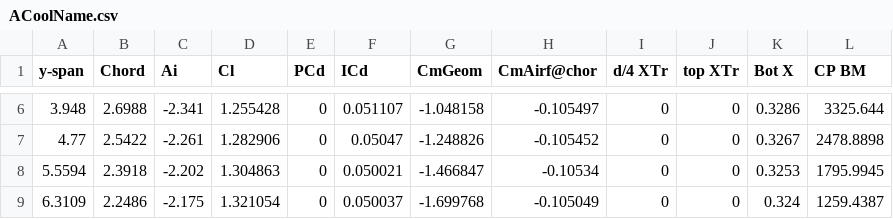
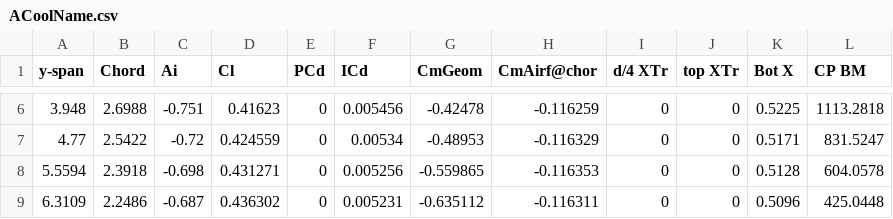
Before and after one commit to Mystellic/jubilant-octo-computing-machine, a CSV file: ACoolName.csv, drawn as a sheet; only a part is shown, gaps mark what is left out; the diff covers the shown part only.

```diff
--- a/ACoolName.csv
+++ b/ACoolName.csv
@@ -6,4 +6,4 @@
-3.948,2.6988,-2.341,1.255428,0,0.051107,-1.048158,-0.105497,0,0,0.3286,3325.644
-4.77,2.5422,-2.261,1.282906,0,0.05047,-1.248826,-0.105452,0,0,0.3267,2478.8898
-5.5594,2.3918,-2.202,1.304863,0,0.050021,-1.466847,-0.10534,0,0,0.3253,1795.9945
-6.3109,2.2486,-2.175,1.321054,0,0.050037,-1.699768,-0.105049,0,0,0.324,1259.4387
+3.948,2.6988,-0.751,0.41623,0,0.005456,-0.42478,-0.116259,0,0,0.5225,1113.2818
+4.77,2.5422,-0.72,0.424559,0,0.00534,-0.48953,-0.116329,0,0,0.5171,831.5247
+5.5594,2.3918,-0.698,0.431271,0,0.005256,-0.559865,-0.116353,0,0,0.5128,604.0578
+6.3109,2.2486,-0.687,0.436302,0,0.005231,-0.635112,-0.116311,0,0,0.5096,425.0448
```
Also changed, not shown: 108 edited cells elsewhere in this file, CoolName_AoA10.csv.
